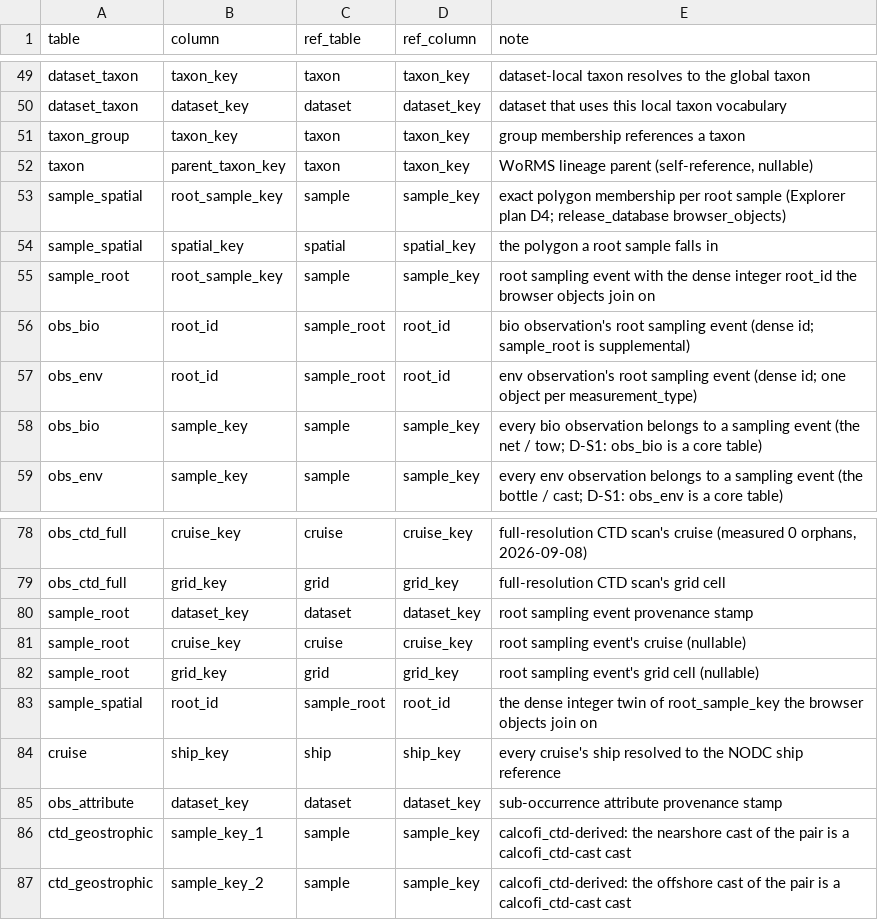
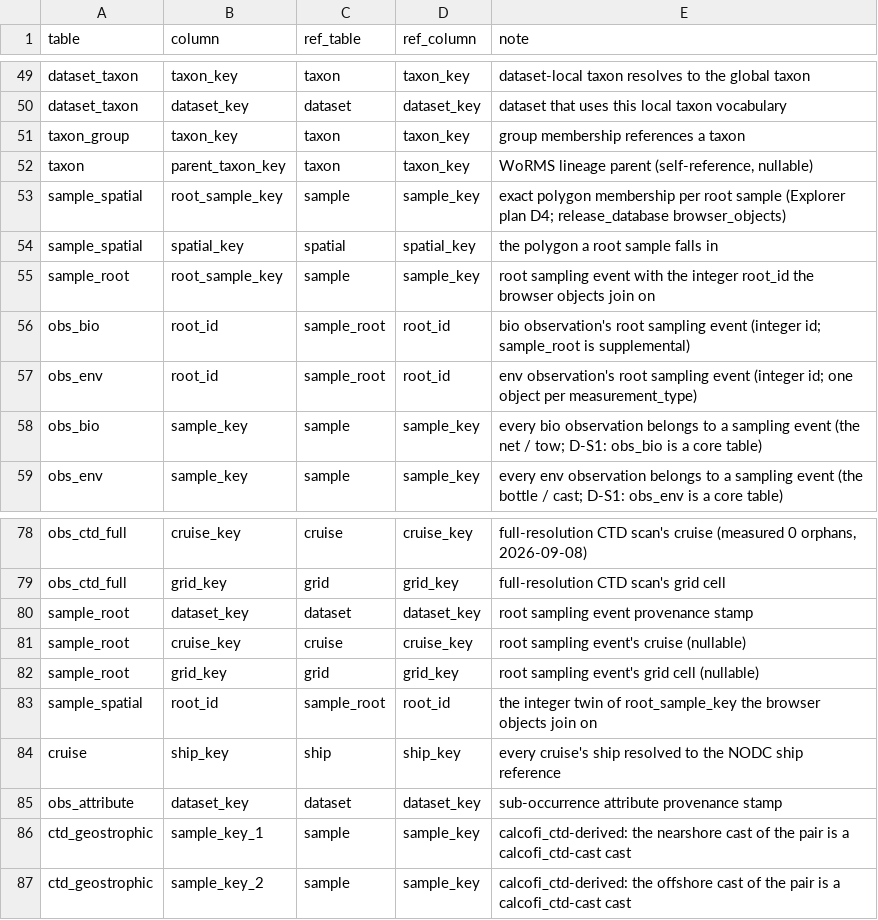
Before and after one commit to CalCOFI/workflows, a CSV file: metadata/relationships_cross.csv, drawn as a sheet; only a part is shown, gaps mark what is left out.

```diff
--- a/metadata/relationships_cross.csv
+++ b/metadata/relationships_cross.csv
@@ -54,5 +54,5 @@ sample_spatial,root_sample_key,sample,sample_key,exact polygon membership per ro
 sample_spatial,spatial_key,spatial,spatial_key,the polygon a root sample falls in
-sample_root,root_sample_key,sample,sample_key,root sampling event with the dense integer root_id the browser objects join on
-obs_bio,root_id,sample_root,root_id,bio observation's root sampling event (dense id; sample_root is supplemental)
-obs_env,root_id,sample_root,root_id,env observation's root sampling event (dense id; one object per measurement_type)
+sample_root,root_sample_key,sample,sample_key,root sampling event with the integer root_id the browser objects join on
+obs_bio,root_id,sample_root,root_id,bio observation's root sampling event (integer id; sample_root is supplemental)
+obs_env,root_id,sample_root,root_id,env observation's root sampling event (integer id; one object per measurement_type)
 obs_bio,sample_key,sample,sample_key,every bio observation belongs to a sampling event (the net / tow; D-S1: obs_bio is a core table)
@@ -82,3 +82,3 @@ sample_root,cruise_key,cruise,cruise_key,root sampling event's cruise (nullable)
 sample_root,grid_key,grid,grid_key,root sampling event's grid cell (nullable)
-sample_spatial,root_id,sample_root,root_id,the dense integer twin of root_sample_key the browser objects join on
+sample_spatial,root_id,sample_root,root_id,the integer twin of root_sample_key the browser objects join on
 cruise,ship_key,ship,ship_key,every cruise's ship resolved to the NODC ship reference
```
Also changed, not shown: metadata/calcofi/ctd-cast/column_notes.csv, metadata/core_dictionary.csv, 8 other files.
